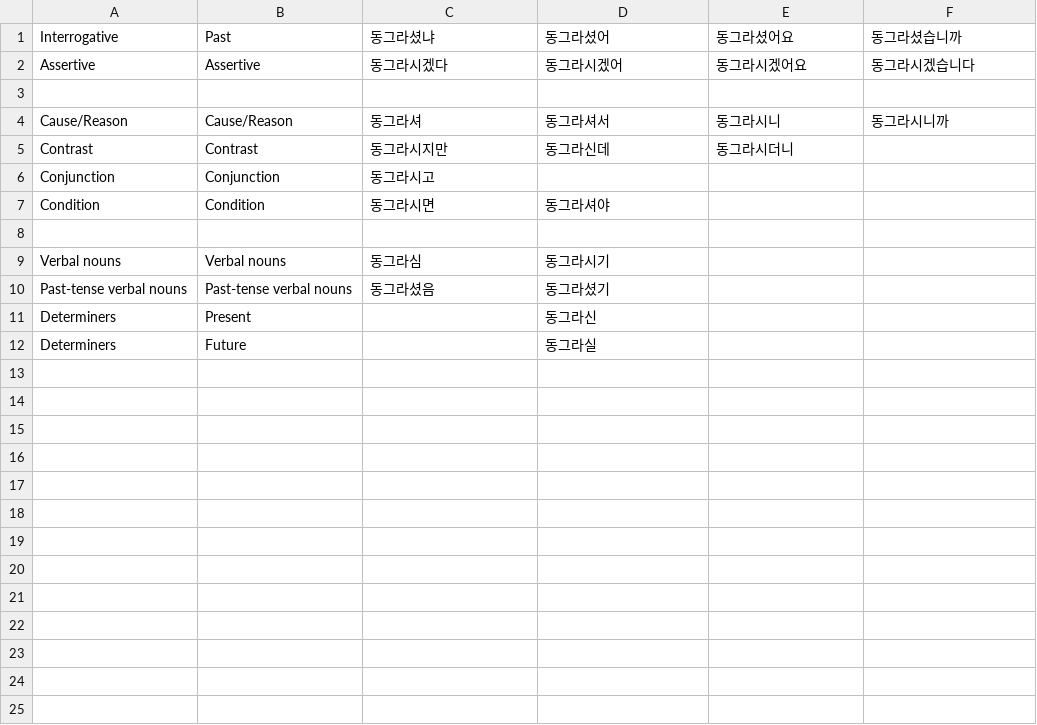
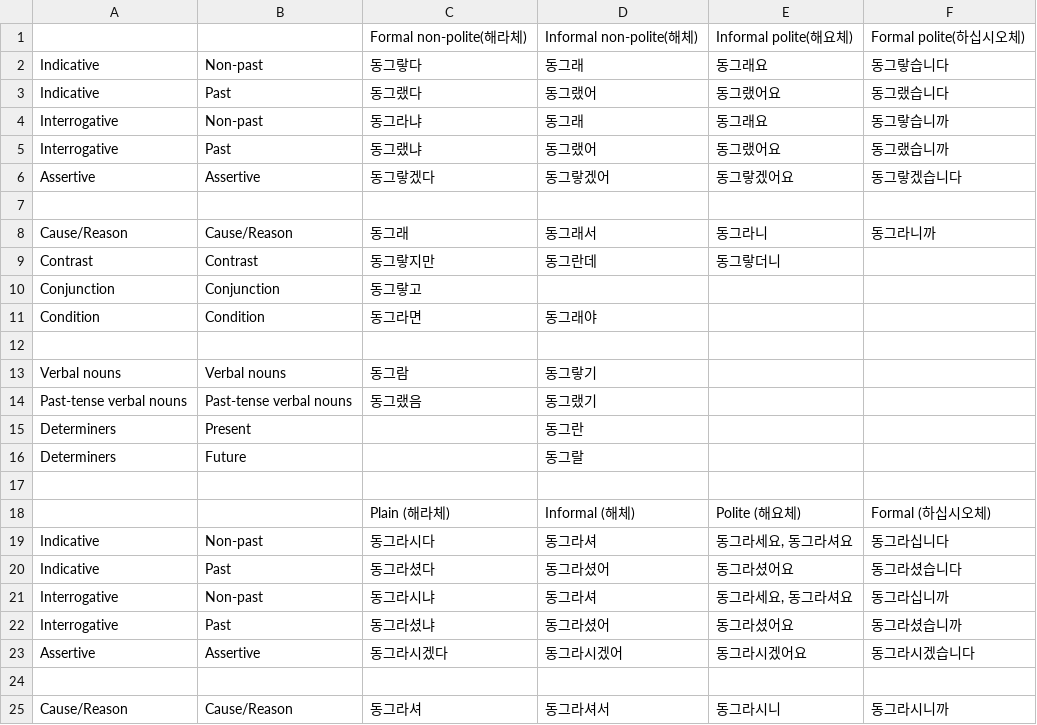
Before and after one commit to ddrodionova/UM_Korean, a TSV file: ADJ_000001_(40,8)_example.tsv, drawn as a sheet; only a part is shown; the shorter side is filled out with more unchanged rows.

Commit message:
Add files via upload

```diff
--- a/ADJ_000001_(40,8)_example.tsv
+++ b/ADJ_000001_(40,8)_example.tsv
@@ -1 +1,22 @@
+		Formal non-polite(해라체)	Informal non-polite(해체)	Informal polite(해요체)	Formal polite(하십시오체)
+Indicative	Non-past	동그랗다	동그래	동그래요	동그랗습니다
+Indicative	Past	동그랬다	동그랬어	동그랬어요	동그랬습니다
+Interrogative	Non-past	동그라냐	동그래	동그래요	동그랗습니까
+Interrogative	Past	동그랬냐	동그랬어	동그랬어요	동그랬습니까
+Assertive	Assertive	동그랗겠다	동그랗겠어	동그랗겠어요	동그랗겠습니다
+					
+Cause/Reason	Cause/Reason	동그래	동그래서	동그라니	동그라니까
+Contrast	Contrast	동그랗지만	동그란데	동그랗더니	
+Conjunction	Conjunction	동그랗고			
+Condition	Condition	동그라면	동그래야		
+					
+Verbal nouns	Verbal nouns	동그람	동그랗기		
+Past-tense verbal nouns	Past-tense verbal nouns	동그랬음	동그랬기		
+Determiners	Present		동그란		
+Determiners	Future		동그랄		
+					
+		Plain (해라체)	Informal (해체)	Polite (해요체)	Formal (하십시오체)
+Indicative	Non-past	동그라시다	동그라셔	동그라세요, 동그라셔요	동그라십니다
+Indicative	Past	동그라셨다	동그라셨어	동그라셨어요	동그라셨습니다
+Interrogative	Non-past	동그라시냐	동그라셔	동그라세요, 동그라셔요	동그라십니까
 Interrogative	Past	동그라셨냐	동그라셨어	동그라셨어요	동그라셨습니까
```
